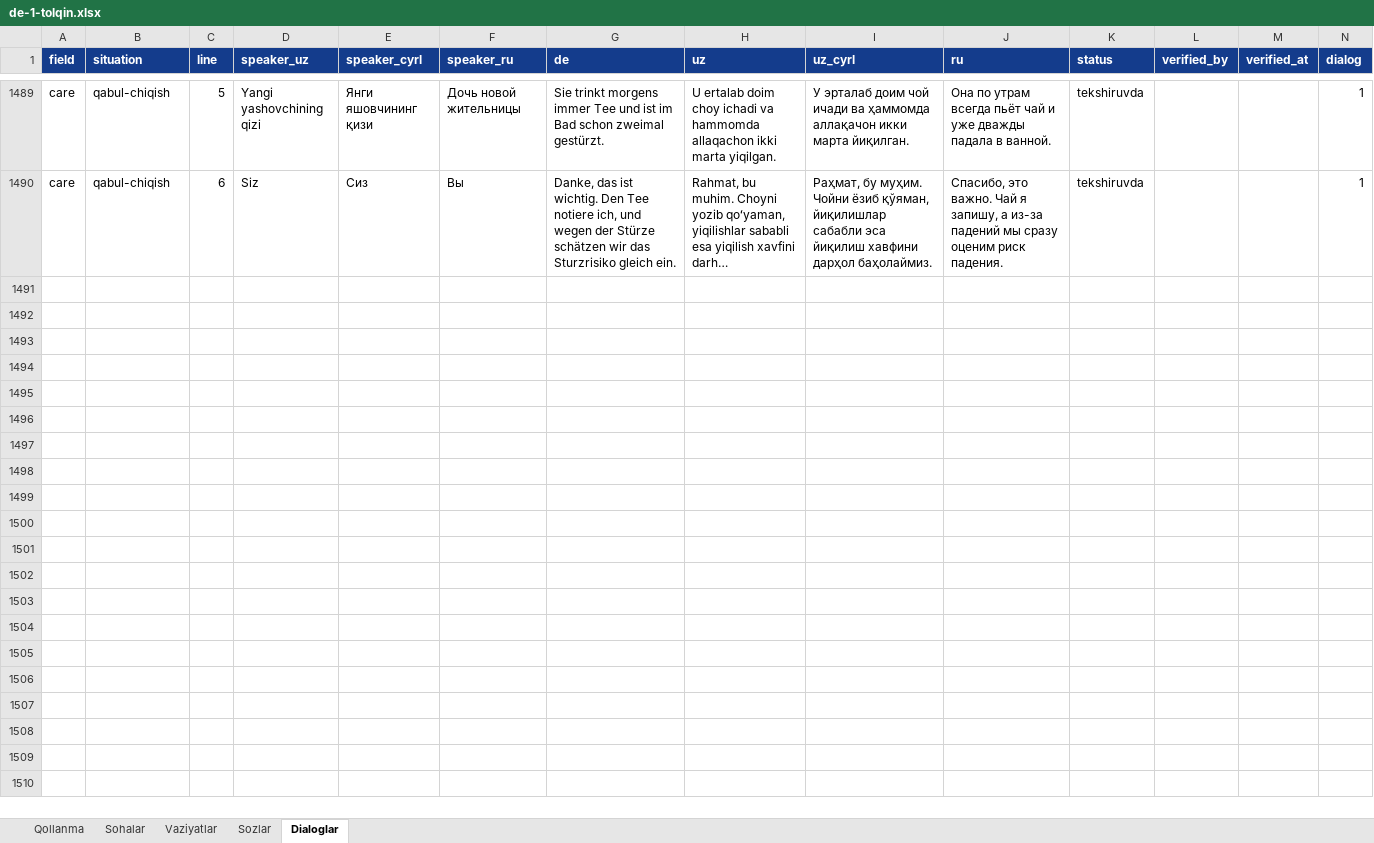
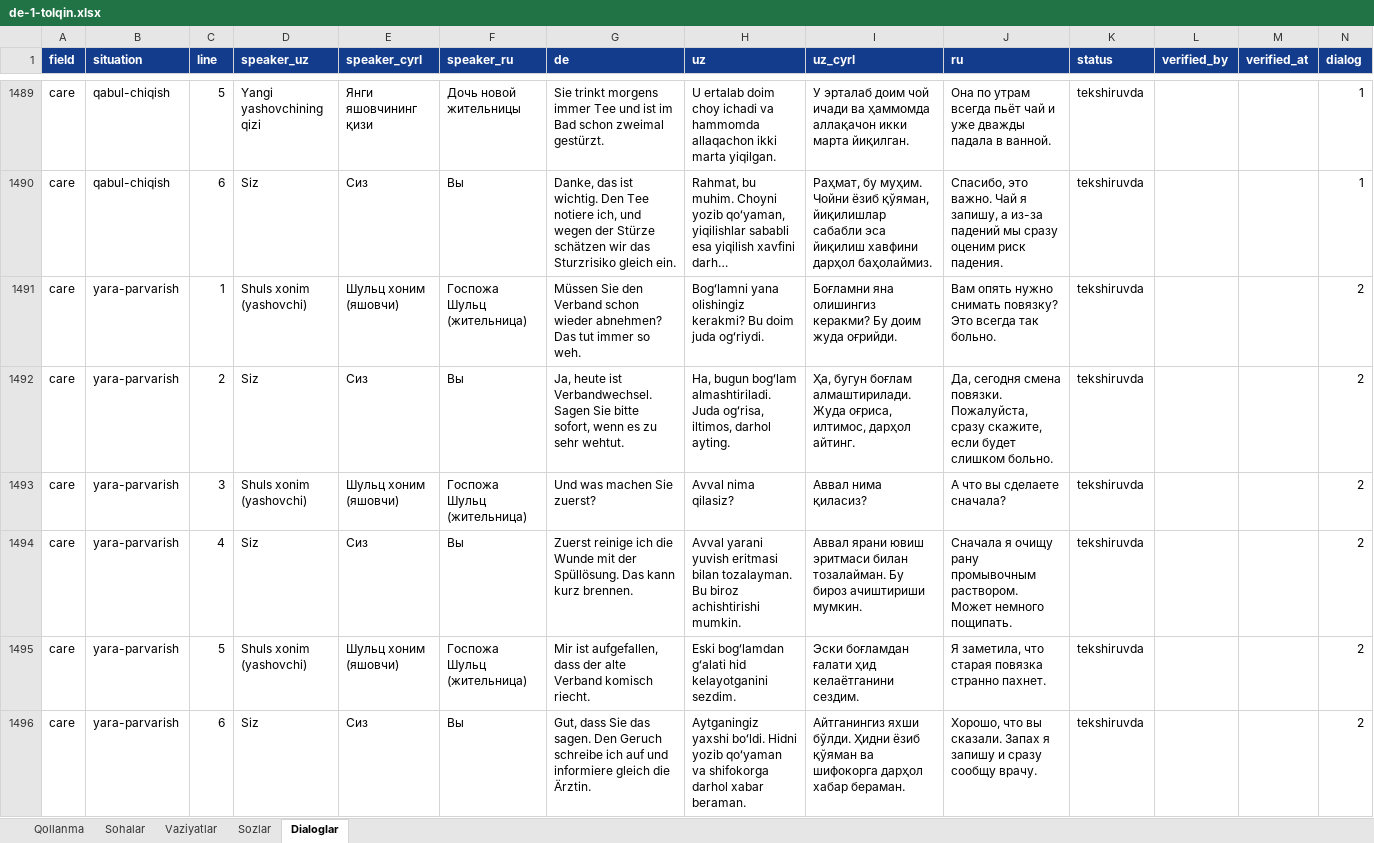
Before and after one commit to Jahon-gir/Qaldirgoch, an Excel workbook: docs/content/de-1-tolqin.xlsx, sheet Dialoglar, drawn as a sheet; only a part is shown, gaps mark what is left out; long unchanged cells end in …; values as stored, in another font and other column widths than the file's, no borders; the diff covers the shown part only; the diff names each change by its address in the sheet, - before the commit and + after, or states it on an @@ line.

```diff
--- a/docs/content/de-1-tolqin.xlsx (sheet Dialoglar)
+++ b/docs/content/de-1-tolqin.xlsx (sheet Dialoglar)
+row 1491: care | yara-parvarish | 1 | Shuls xonim (yashovchi) | Шульц хоним (яшовчи) | Госпожа Шульц (жительница) | Müssen Sie den Verband schon wieder abnehmen? Das tut immer so weh. | Bogʻlamni yana olishingiz kerakmi? Bu doim juda ogʻriydi. | Боғламни яна олишингиз керакми? Бу доим жуда оғрийди. | Вам опять нужно снимать повязку? Это всегда так больно. | tekshiruvda |  |  | 2
+row 1492: care | yara-parvarish | 2 | Siz | Сиз | Вы | Ja, heute ist Verbandwechsel. Sagen Sie bitte sofort, wenn es zu sehr wehtut. | Ha, bugun bogʻlam almashtiriladi. Juda ogʻrisa, iltimos, darhol ayting. | Ҳа, бугун боғлам алмаштирилади. Жуда оғриса, илтимос, дарҳол айтинг. | Да, сегодня смена повязки. Пожалуйста, сразу скажите, если будет слишком больно. | tekshiruvda |  |  | 2
+row 1493: care | yara-parvarish | 3 | Shuls xonim (yashovchi) | Шульц хоним (яшовчи) | Госпожа Шульц (жительница) | Und was machen Sie zuerst? | Avval nima qilasiz? | Аввал нима қиласиз? | А что вы сделаете сначала? | tekshiruvda |  |  | 2
+row 1494: care | yara-parvarish | 4 | Siz | Сиз | Вы | Zuerst reinige ich die Wunde mit der Spüllösung. Das kann kurz brennen. | Avval yarani yuvish eritmasi bilan tozalayman. Bu biroz achishtirishi mumkin. | Аввал ярани ювиш эритмаси билан тозалайман. Бу бироз ачиштириши мумкин. | Сначала я очищу рану промывочным раствором. Может немного пощипать. | tekshiruvda |  |  | 2
+row 1495: care | yara-parvarish | 5 | Shuls xonim (yashovchi) | Шульц хоним (яшовчи) | Госпожа Шульц (жительница) | Mir ist aufgefallen, dass der alte Verband komisch riecht. | Eski bogʻlamdan gʻalati hid kelayotganini sezdim. | Эски боғламдан ғалати ҳид келаётганини сездим. | Я заметила, что старая повязка странно пахнет. | tekshiruvda |  |  | 2
+row 1496: care | yara-parvarish | 6 | Siz | Сиз | Вы | Gut, dass Sie das sagen. Den Geruch schreibe ich auf und informiere gleich die Ärztin. | Aytganingiz yaxshi boʻldi. Hidni yozib qoʻyaman va shifokorga darhol xabar beraman. | Айтганингиз яхши бўлди. Ҳидни ёзиб қўяман ва шифокорга дарҳол хабар бераман. | Хорошо, что вы сказали. Запах я запишу и сразу сообщу врачу. | tekshiruvda |  |  | 2
```
Also changed, not shown: 6 added rows elsewhere in this sheet, 2 other files.
